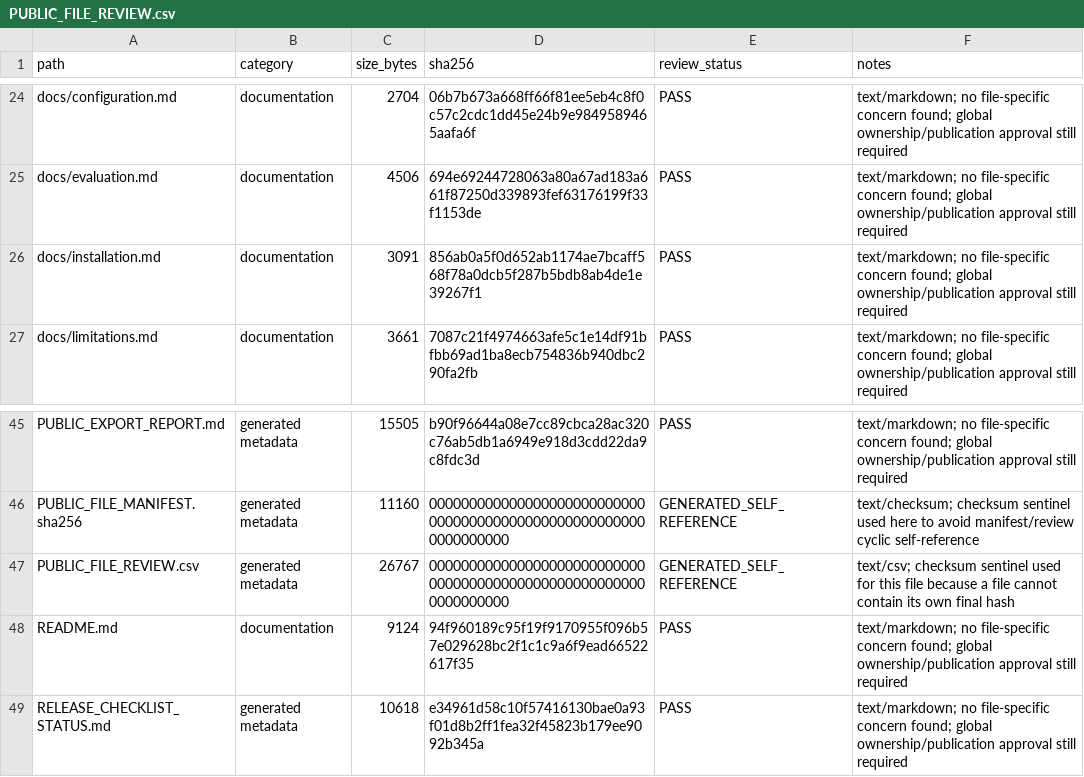
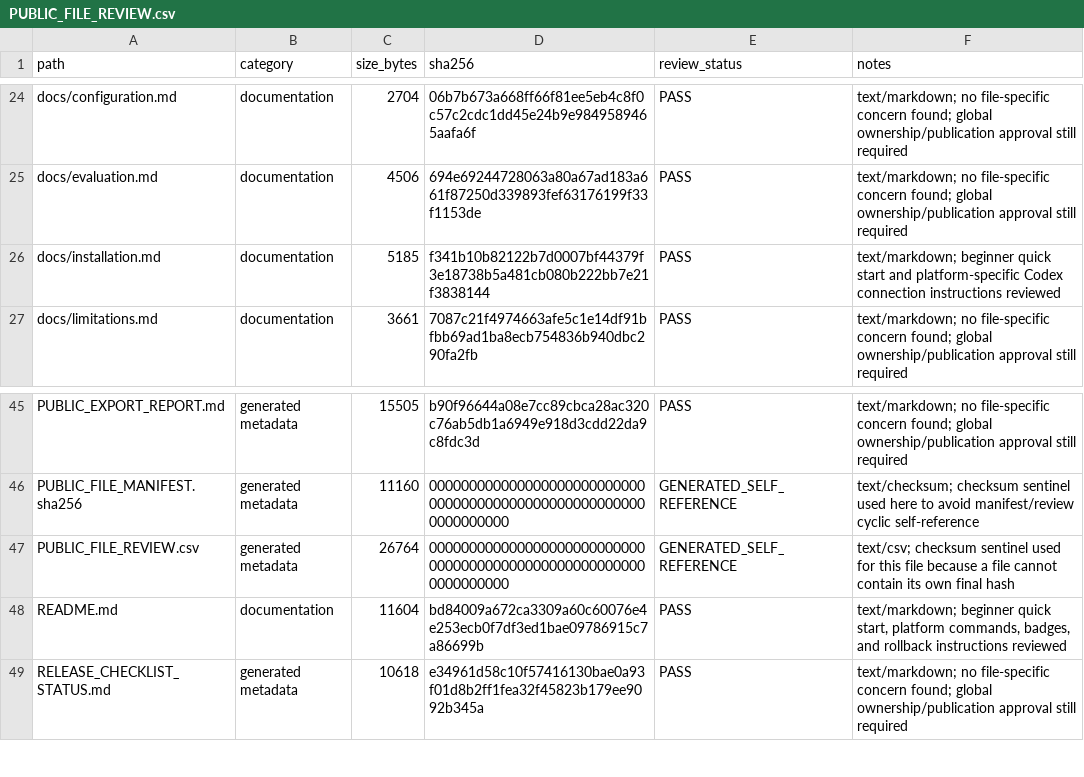
Before and after one commit to moulwyse/lattice, a CSV file: PUBLIC_FILE_REVIEW.csv, drawn as a sheet; only a part is shown, gaps mark what is left out.

Commit message:
Make installation beginner-friendly

```diff
--- a/PUBLIC_FILE_REVIEW.csv
+++ b/PUBLIC_FILE_REVIEW.csv
@@ -25,3 +25,3 @@ path,category,size_bytes,sha256,review_status,notes
 "docs/evaluation.md","documentation","4506","694e69244728063a80a67ad183a661f87250d339893fef63176199f33f1153de","PASS","text/markdown; no file-specific concern found; global ownership/publication approval still required"
-"docs/installation.md","documentation","3091","856ab0a5f0d652ab1174ae7bcaff568f78a0dcb5f287b5bdb8ab4de1e39267f1","PASS","text/markdown; no file-specific concern found; global ownership/publication approval still required"
+"docs/installation.md","documentation","5185","f341b10b82122b7d0007bf44379f3e18738b5a481cb080b222bb7e21f3838144","PASS","text/markdown; beginner quick start and platform-specific Codex connection instructions reviewed"
 "docs/limitations.md","documentation","3661","7087c21f4974663afe5c1e14df91bfbb69ad1ba8ecb754836b940dbc290fa2fb","PASS","text/markdown; no file-specific concern found; global ownership/publication approval still required"
@@ -46,4 +46,4 @@ path,category,size_bytes,sha256,review_status,notes
 "PUBLIC_FILE_MANIFEST.sha256","generated metadata","11160","0000000000000000000000000000000000000000000000000000000000000000","GENERATED_SELF_REFERENCE","text/checksum; checksum sentinel used here to avoid manifest/review cyclic self-reference"
-"PUBLIC_FILE_REVIEW.csv","generated metadata","26767","0000000000000000000000000000000000000000000000000000000000000000","GENERATED_SELF_REFERENCE","text/csv; checksum sentinel used for this file because a file cannot contain its own final hash"
-"README.md","documentation","9124","94f960189c95f19f9170955f096b57e029628bc2f1c1c9a6f9ead66522617f35","PASS","text/markdown; no file-specific concern found; global ownership/publication approval still required"
+"PUBLIC_FILE_REVIEW.csv","generated metadata","26764","0000000000000000000000000000000000000000000000000000000000000000","GENERATED_SELF_REFERENCE","text/csv; checksum sentinel used for this file because a file cannot contain its own final hash"
+"README.md","documentation","11604","bd84009a672ca3309a60c60076e4e253ecb0f7df3ed1bae09786915c7a86699b","PASS","text/markdown; beginner quick start, platform commands, badges, and rollback instructions reviewed"
 "RELEASE_CHECKLIST_STATUS.md","generated metadata","10618","e34961d58c10f57416130bae0a93f01d8b2ff1fea32f45823b179ee9092b345a","PASS","text/markdown; no file-specific concern found; global ownership/publication approval still required"
```
Also changed, not shown: 3 other files.
